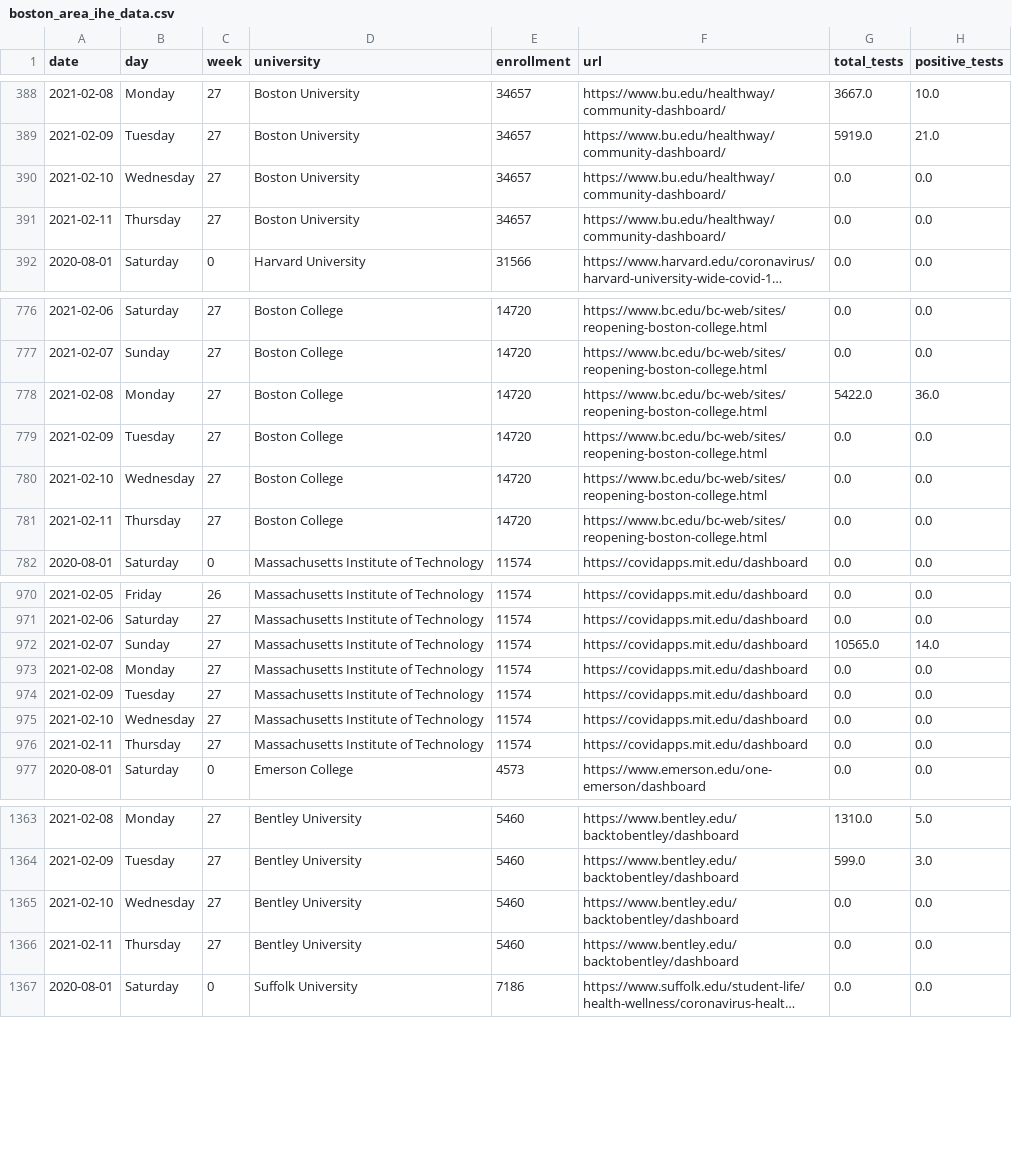
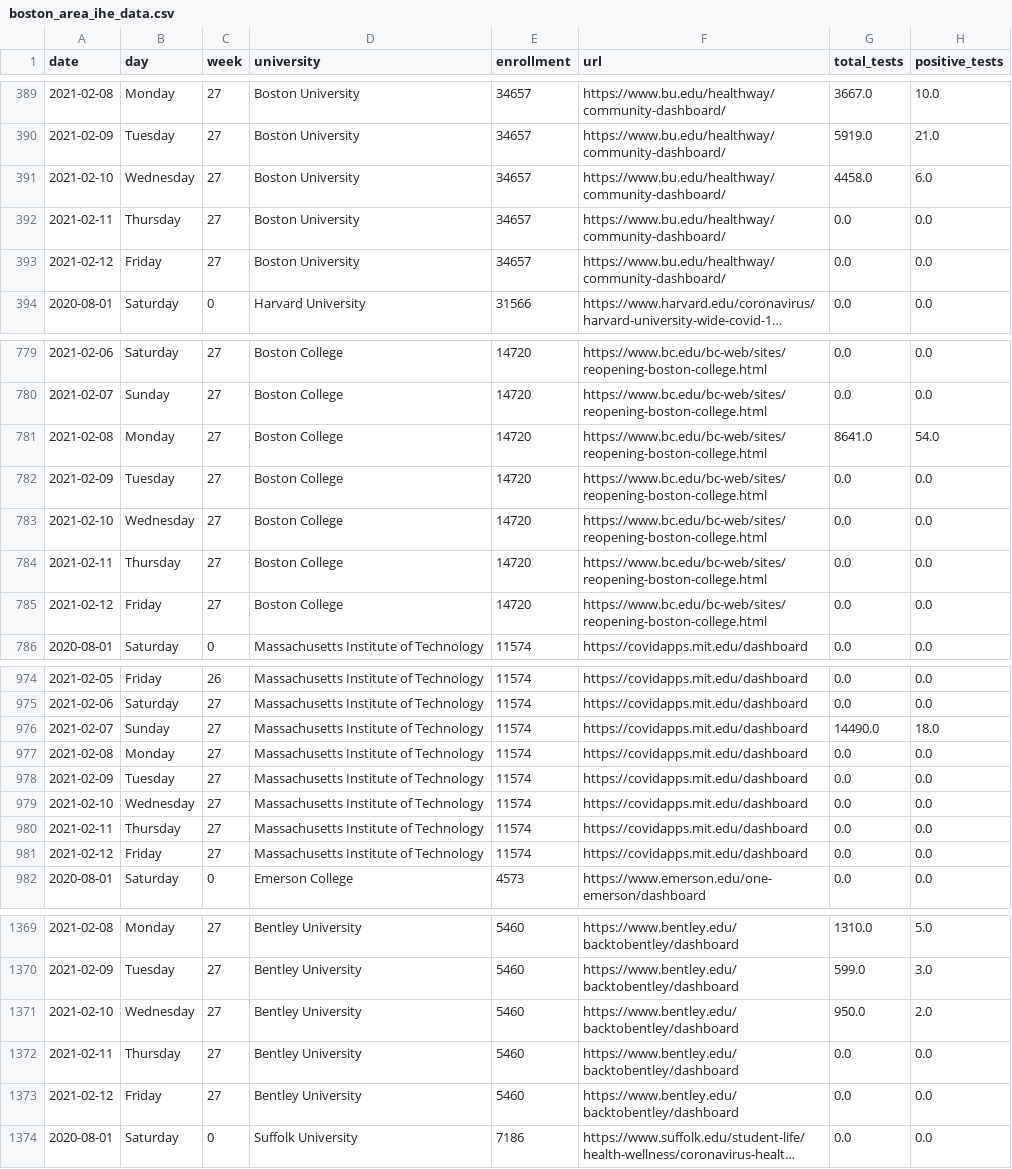
Before and after one commit to jkbren/massachusetts-higher-ed-covid, a CSV file: data/boston_area_ihe_data.csv, drawn as a sheet; only a part is shown, gaps mark what is left out; long unchanged cells end in …; addresses are those after the commit; the diff covers the shown part only; the diff names each change by its address in the sheet, - before the commit and + after, or states it on an @@ line.

```diff
--- a/data/boston_area_ihe_data.csv
+++ b/data/boston_area_ihe_data.csv
-G391 (total_tests): 0.0
+G391 (total_tests): 4458.0
-H391 (positive_tests): 0.0
+H391 (positive_tests): 6.0
+row 393: 2021-02-12 | Friday | 27 | Boston University | 34657 | https://www.bu.edu/healthway/community-dashboard/ | 0.0 | 0.0
-G781 (total_tests): 5422.0
+G781 (total_tests): 8641.0
-H781 (positive_tests): 36.0
+H781 (positive_tests): 54.0
+row 785: 2021-02-12 | Friday | 27 | Boston College | 14720 | https://www.bc.edu/bc-web/sites/reopening-boston-college.html | 0.0 | 0.0
-G976 (total_tests): 10565.0
+G976 (total_tests): 14490.0
-H976 (positive_tests): 14.0
+H976 (positive_tests): 18.0
+row 981: 2021-02-12 | Friday | 27 | Massachusetts Institute of Technology | 11574 | https://covidapps.mit.edu/dashboard | 0.0 | 0.0
-G1371 (total_tests): 0.0
+G1371 (total_tests): 950.0
-H1371 (positive_tests): 0.0
+H1371 (positive_tests): 2.0
+row 1373: 2021-02-12 | Friday | 27 | Bentley University | 5460 | https://www.bentley.edu/backtobentley/dashboard | 0.0 | 0.0
```
Also changed, not shown: 14 added rows and 27 edited cells elsewhere in this file, 25 other files.
